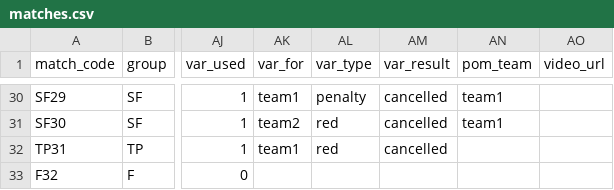
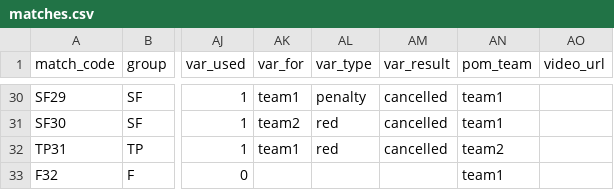
Before and after one commit to gido70/Mansour-Cup-Season13--26, a CSV file: data/matches.csv, drawn as a sheet; only a part is shown, gaps mark what is left out; the diff names each change by its address in the sheet, - before the commit and + after, or states it on an @@ line.

Commit message:
Add files via upload

```diff
--- a/data/matches.csv
+++ b/data/matches.csv
-AN32 (pom_team): (empty)
+AN32 (pom_team): team2
-AN33 (pom_team): (empty)
+AN33 (pom_team): team1
```
